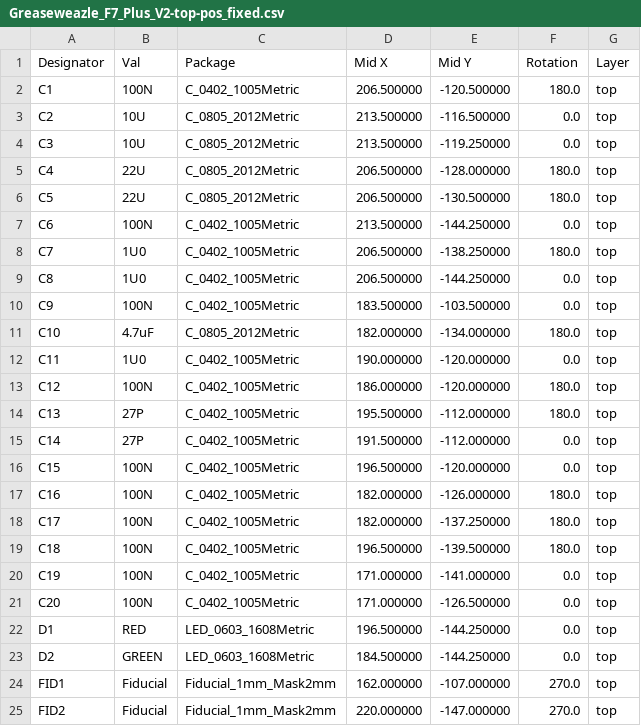
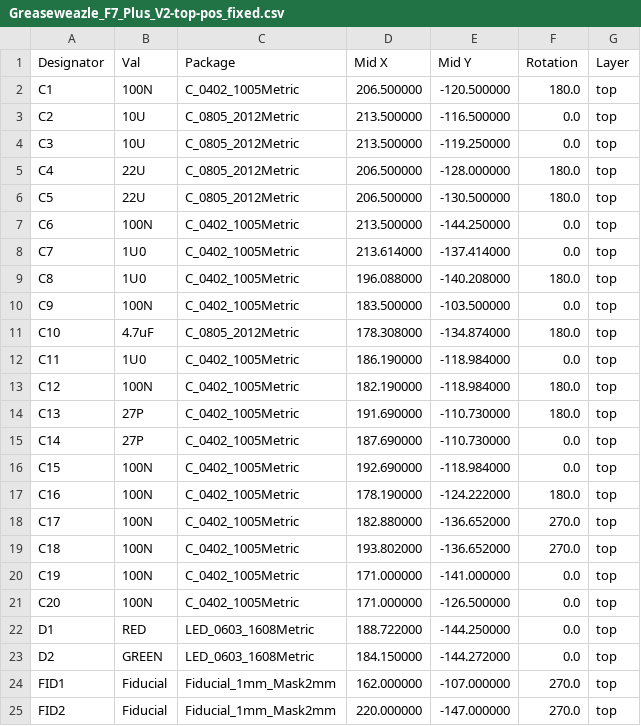
Before and after one commit to nospam2000/Greaseweazle-F7-Plus, a CSV file: V2/Plots/Greaseweazle_F7_Plus_V2-top-pos_fixed.csv, drawn as a sheet; only a part is shown; the diff covers the shown part only.

```diff
--- a/V2/Plots/Greaseweazle_F7_Plus_V2-top-pos_fixed.csv
+++ b/V2/Plots/Greaseweazle_F7_Plus_V2-top-pos_fixed.csv
@@ -7,18 +7,18 @@ C5,22U,C_0805_2012Metric,206.500000,-130.500000,180.0,top
 C6,100N,C_0402_1005Metric,213.500000,-144.250000,0.0,top
-C7,1U0,C_0402_1005Metric,206.500000,-138.250000,180.0,top
-C8,1U0,C_0402_1005Metric,206.500000,-144.250000,0.0,top
+C7,1U0,C_0402_1005Metric,213.614000,-137.414000,0.0,top
+C8,1U0,C_0402_1005Metric,196.088000,-140.208000,180.0,top
 C9,100N,C_0402_1005Metric,183.500000,-103.500000,0.0,top
-C10,4.7uF,C_0805_2012Metric,182.000000,-134.000000,180.0,top
-C11,1U0,C_0402_1005Metric,190.000000,-120.000000,0.0,top
-C12,100N,C_0402_1005Metric,186.000000,-120.000000,180.0,top
-C13,27P,C_0402_1005Metric,195.500000,-112.000000,180.0,top
-C14,27P,C_0402_1005Metric,191.500000,-112.000000,0.0,top
-C15,100N,C_0402_1005Metric,196.500000,-120.000000,0.0,top
-C16,100N,C_0402_1005Metric,182.000000,-126.000000,180.0,top
-C17,100N,C_0402_1005Metric,182.000000,-137.250000,180.0,top
-C18,100N,C_0402_1005Metric,196.500000,-139.500000,180.0,top
+C10,4.7uF,C_0805_2012Metric,178.308000,-134.874000,180.0,top
+C11,1U0,C_0402_1005Metric,186.190000,-118.984000,0.0,top
+C12,100N,C_0402_1005Metric,182.190000,-118.984000,180.0,top
+C13,27P,C_0402_1005Metric,191.690000,-110.730000,180.0,top
+C14,27P,C_0402_1005Metric,187.690000,-110.730000,0.0,top
+C15,100N,C_0402_1005Metric,192.690000,-118.984000,0.0,top
+C16,100N,C_0402_1005Metric,178.190000,-124.222000,180.0,top
+C17,100N,C_0402_1005Metric,182.880000,-136.652000,270.0,top
+C18,100N,C_0402_1005Metric,193.802000,-136.652000,270.0,top
 C19,100N,C_0402_1005Metric,171.000000,-141.000000,0.0,top
 C20,100N,C_0402_1005Metric,171.000000,-126.500000,0.0,top
-D1,RED,LED_0603_1608Metric,196.500000,-144.250000,0.0,top
-D2,GREEN,LED_0603_1608Metric,184.500000,-144.250000,0.0,top
+D1,RED,LED_0603_1608Metric,188.722000,-144.250000,0.0,top
+D2,GREEN,LED_0603_1608Metric,184.150000,-144.272000,0.0,top
 FID1,Fiducial,Fiducial_1mm_Mask2mm,162.000000,-107.000000,270.0,top
```
Also changed, not shown: 2 added rows and 14 edited cells elsewhere in this file, V2/Greaseweazle_F7_Plus_V2_BOM.csv, V2/Plots/Greaseweazle_F7_Plus_V2-top-pos.csv, 17 other files.
